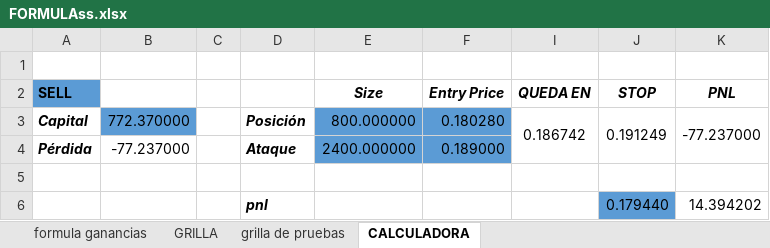
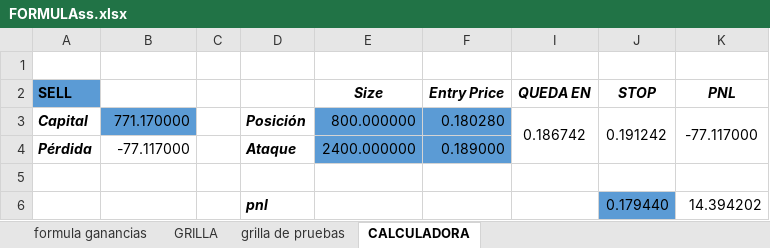
Before and after one commit to luisgomezzz/luchocrypto, an Excel workbook: old/FORMULAss.xlsx, sheet CALCULADORA, drawn as a sheet; values as stored, in another font and other column widths than the file's, no borders; the diff names each change by its address in the sheet, - before the commit and + after, or states it on an @@ line.

```diff
--- a/old/FORMULAss.xlsx (sheet CALCULADORA)
+++ b/old/FORMULAss.xlsx (sheet CALCULADORA)
-B3: 772.370000
+B3: 771.170000
-J3 (STOP): 0.191249
+J3 (STOP): 0.191242
-K3 (PNL): -77.237000
+K3 (PNL): -77.117000
-B4: -77.237000
+B4: -77.117000
```
Also changed, not shown: sheet grilla de pruebas, hidden cells, 1 other file.
